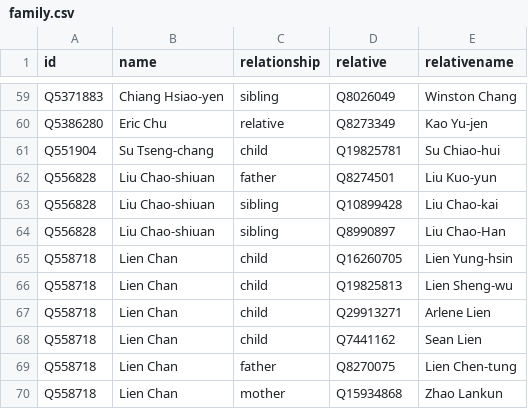
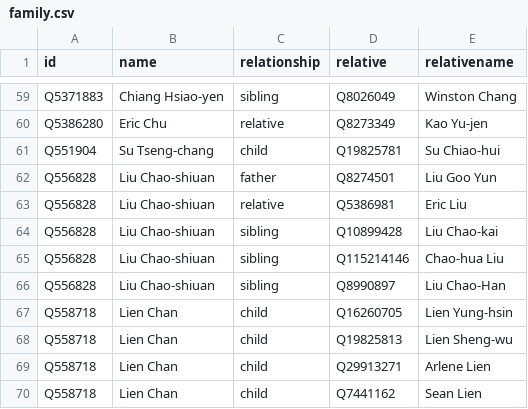
Before and after one commit to every-politician-scrapers/taiwan, a CSV file: html/family.csv, drawn as a sheet; only a part is shown, gaps mark what is left out; the shorter side is filled out with more unchanged rows.

```diff
--- a/html/family.csv
+++ b/html/family.csv
@@ -61,4 +61,6 @@ Q5386280,Eric Chu,relative,Q8273349,Kao Yu-jen
 Q551904,Su Tseng-chang,child,Q19825781,Su Chiao-hui
-Q556828,Liu Chao-shiuan,father,Q8274501,Liu Kuo-yun
+Q556828,Liu Chao-shiuan,father,Q8274501,Liu Goo Yun
+Q556828,Liu Chao-shiuan,relative,Q5386981,Eric Liu
 Q556828,Liu Chao-shiuan,sibling,Q10899428,Liu Chao-kai
+Q556828,Liu Chao-shiuan,sibling,Q115214146,Chao-hua Liu
 Q556828,Liu Chao-shiuan,sibling,Q8990897,Liu Chao-Han
```
Also changed, not shown: html/bio.csv, html/holders21.csv, 2 other files.
